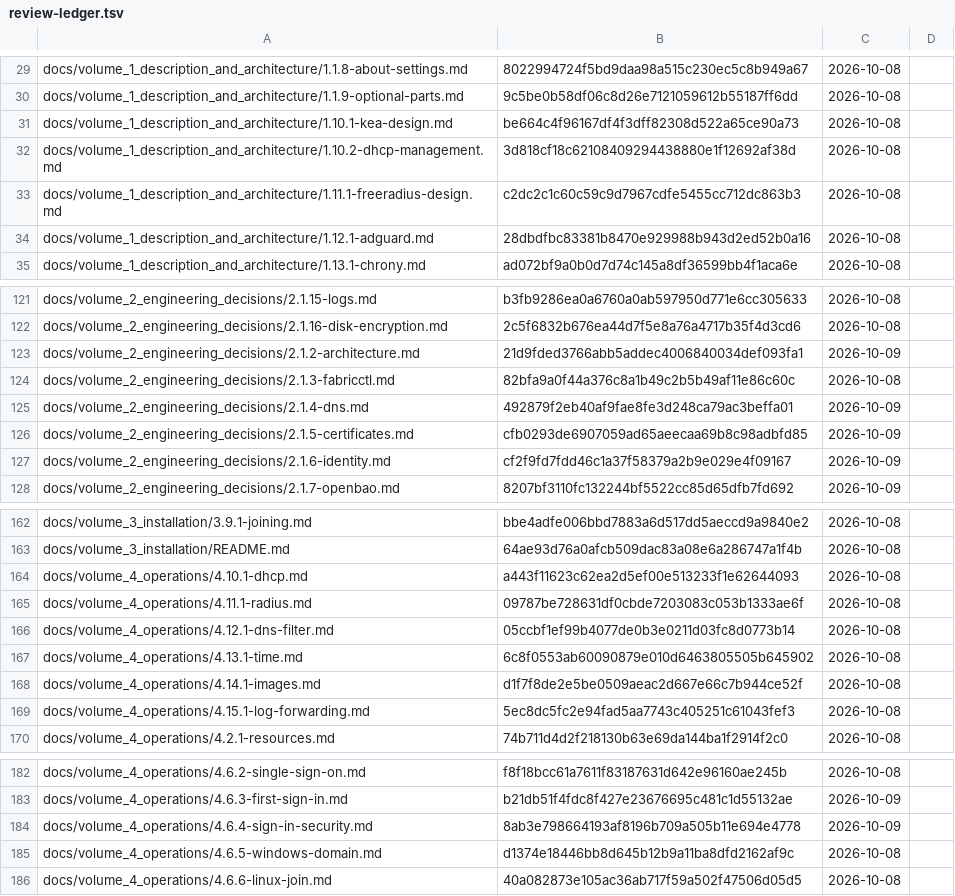
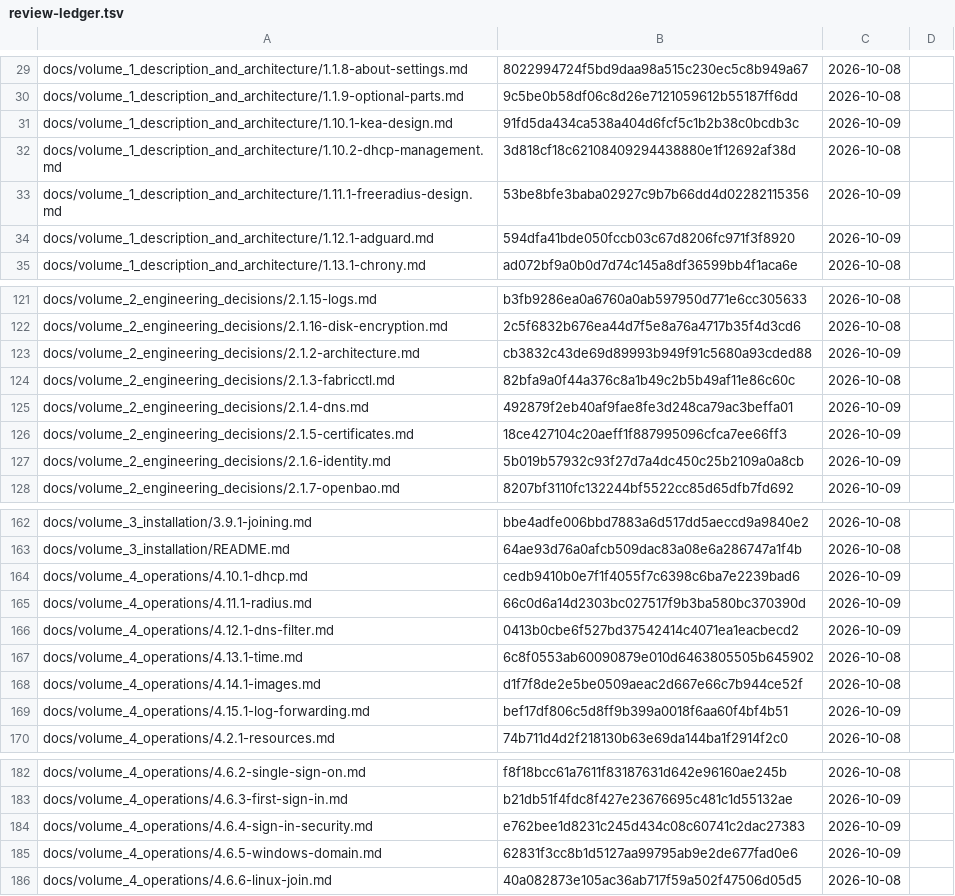
Before and after one commit to archdukejim/open-fabric, a TSV file: docs/volume_2_engineering_decisions/assets/review-ledger.tsv, drawn as a sheet; only a part is shown, gaps mark what is left out; the diff covers the shown part only.

```diff
--- a/docs/volume_2_engineering_decisions/assets/review-ledger.tsv
+++ b/docs/volume_2_engineering_decisions/assets/review-ledger.tsv
@@ -30,6 +30,6 @@ docs/volume_1_description_and_architecture/1.1.8-about-settings.md	8022994724f5b
 docs/volume_1_description_and_architecture/1.1.9-optional-parts.md	9c5be0b58df06c8d26e7121059612b55187ff6dd	2026-10-08	
-docs/volume_1_description_and_architecture/1.10.1-kea-design.md	be664c4f96167df4f3dff82308d522a65ce90a73	2026-10-08	
+docs/volume_1_description_and_architecture/1.10.1-kea-design.md	91fd5da434ca538a404d6fcf5c1b2b38c0bcdb3c	2026-10-09	
 docs/volume_1_description_and_architecture/1.10.2-dhcp-management.md	3d818cf18c62108409294438880e1f12692af38d	2026-10-08	
-docs/volume_1_description_and_architecture/1.11.1-freeradius-design.md	c2dc2c1c60c59c9d7967cdfe5455cc712dc863b3	2026-10-08	
-docs/volume_1_description_and_architecture/1.12.1-adguard.md	28dbdfbc83381b8470e929988b943d2ed52b0a16	2026-10-08	
+docs/volume_1_description_and_architecture/1.11.1-freeradius-design.md	53be8bfe3baba02927c9b7b66dd4d02282115356	2026-10-09	
+docs/volume_1_description_and_architecture/1.12.1-adguard.md	594dfa41bde050fccb03c67d8206fc971f3f8920	2026-10-09	
 docs/volume_1_description_and_architecture/1.13.1-chrony.md	ad072bf9a0b0d7d74c145a8df36599bb4f1aca6e	2026-10-08	
@@ -122,7 +122,7 @@ docs/volume_2_engineering_decisions/2.1.15-logs.md	b3fb9286ea0a6760a0ab597950d77
 docs/volume_2_engineering_decisions/2.1.16-disk-encryption.md	2c5f6832b676ea44d7f5e8a76a4717b35f4d3cd6	2026-10-08	
-docs/volume_2_engineering_decisions/2.1.2-architecture.md	21d9fded3766abb5addec4006840034def093fa1	2026-10-09	
+docs/volume_2_engineering_decisions/2.1.2-architecture.md	cb3832c43de69d89993b949f91c5680a93cded88	2026-10-09	
 docs/volume_2_engineering_decisions/2.1.3-fabricctl.md	82bfa9a0f44a376c8a1b49c2b5b49af11e86c60c	2026-10-08	
 docs/volume_2_engineering_decisions/2.1.4-dns.md	492879f2eb40af9fae8fe3d248ca79ac3beffa01	2026-10-09	
-docs/volume_2_engineering_decisions/2.1.5-certificates.md	cfb0293de6907059ad65aeecaa69b8c98adbfd85	2026-10-09	
-docs/volume_2_engineering_decisions/2.1.6-identity.md	cf2f9fd7fdd46c1a37f58379a2b9e029e4f09167	2026-10-09	
+docs/volume_2_engineering_decisions/2.1.5-certificates.md	18ce427104c20aeff1f887995096cfca7ee66ff3	2026-10-09	
+docs/volume_2_engineering_decisions/2.1.6-identity.md	5b019b57932c93f27d7a4dc450c25b2109a0a8cb	2026-10-09	
 docs/volume_2_engineering_decisions/2.1.7-openbao.md	8207bf3110fc132244bf5522cc85d65dfb7fd692	2026-10-09	
@@ -163,8 +163,8 @@ docs/volume_3_installation/3.9.1-joining.md	bbe4adfe006bbd7883a6d517dd5aeccd9a98
 docs/volume_3_installation/README.md	64ae93d76a0afcb509dac83a08e6a286747a1f4b	2026-10-08	
-docs/volume_4_operations/4.10.1-dhcp.md	a443f11623c62ea2d5ef00e513233f1e62644093	2026-10-08	
-docs/volume_4_operations/4.11.1-radius.md	09787be728631df0cbde7203083c053b1333ae6f	2026-10-08	
-docs/volume_4_operations/4.12.1-dns-filter.md	05ccbf1ef99b4077de0b3e0211d03fc8d0773b14	2026-10-08	
+docs/volume_4_operations/4.10.1-dhcp.md	cedb9410b0e7f1f4055f7c6398c6ba7e2239bad6	2026-10-09	
+docs/volume_4_operations/4.11.1-radius.md	66c0d6a14d2303bc027517f9b3ba580bc370390d	2026-10-09	
+docs/volume_4_operations/4.12.1-dns-filter.md	0413b0cbe6f527bd37542414c4071ea1eacbecd2	2026-10-09	
 docs/volume_4_operations/4.13.1-time.md	6c8f0553ab60090879e010d6463805505b645902	2026-10-08	
 docs/volume_4_operations/4.14.1-images.md	d1f7f8de2e5be0509aeac2d667e66c7b944ce52f	2026-10-08	
-docs/volume_4_operations/4.15.1-log-forwarding.md	5ec8dc5fc2e94fad5aa7743c405251c61043fef3	2026-10-08	
+docs/volume_4_operations/4.15.1-log-forwarding.md	bef17df806c5d8ff9b399a0018f6aa60f4bf4b51	2026-10-09	
 docs/volume_4_operations/4.2.1-resources.md	74b711d4d2f218130b63e69da144ba1f2914f2c0	2026-10-08	
@@ -183,4 +183,4 @@ docs/volume_4_operations/4.6.2-single-sign-on.md	f8f18bcc61a7611f83187631d642e96
 docs/volume_4_operations/4.6.3-first-sign-in.md	b21db51f4fdc8f427e23676695c481c1d55132ae	2026-10-09	
-docs/volume_4_operations/4.6.4-sign-in-security.md	8ab3e798664193af8196b709a505b11e694e4778	2026-10-09	
-docs/volume_4_operations/4.6.5-windows-domain.md	d1374e18446bb8d645b12b9a11ba8dfd2162af9c	2026-10-08	
+docs/volume_4_operations/4.6.4-sign-in-security.md	e762bee1d8231c245d434c08c60741c2dac27383	2026-10-09	
+docs/volume_4_operations/4.6.5-windows-domain.md	62831f3cc8b1d5127aa99795ab9e2de677fad0e6	2026-10-09	
 docs/volume_4_operations/4.6.6-linux-join.md	40a082873e105ac36ab717f59a502f47506d05d5	2026-10-08	
```
Also changed, not shown: 1 added row and 26 edited cells elsewhere in this file, scripts/docs/lib_doc_numbers.tsv, 36 other files.
